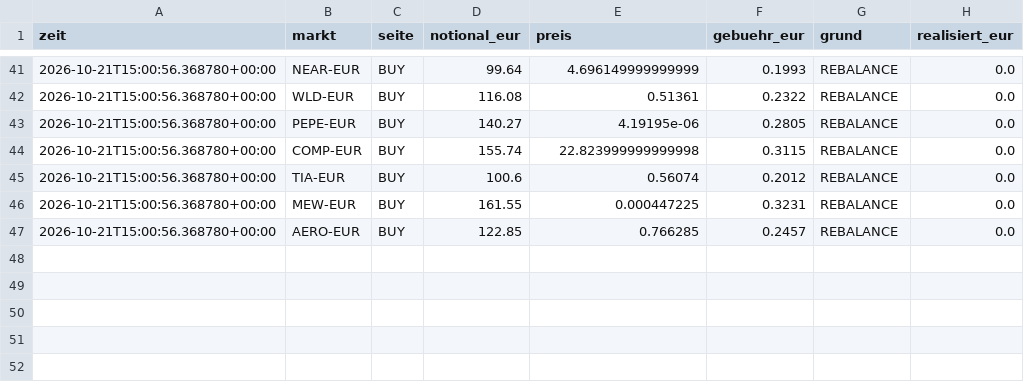
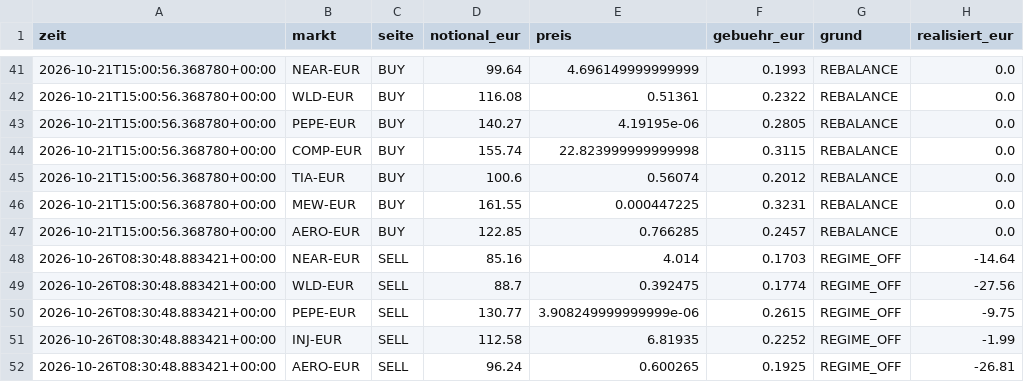
Before and after one commit to Bitemode/krypto-bot, a CSV file: state/breit/trades.csv, drawn as a sheet; only a part is shown, gaps mark what is left out.

```diff
--- a/state/breit/trades.csv
+++ b/state/breit/trades.csv
@@ -47 +47,6 @@ zeit,markt,seite,notional_eur,preis,gebuehr_eur,grund,realisiert_eur
 2026-10-21T15:00:56.368780+00:00,AERO-EUR,BUY,122.85,0.766285,0.2457,REBALANCE,0.0
+2026-10-26T08:30:48.883421+00:00,NEAR-EUR,SELL,85.16,4.014,0.1703,REGIME_OFF,-14.64
+2026-10-26T08:30:48.883421+00:00,WLD-EUR,SELL,88.7,0.392475,0.1774,REGIME_OFF,-27.56
+2026-10-26T08:30:48.883421+00:00,PEPE-EUR,SELL,130.77,3.908249999999999e-06,0.2615,REGIME_OFF,-9.75
+2026-10-26T08:30:48.883421+00:00,INJ-EUR,SELL,112.58,6.81935,0.2252,REGIME_OFF,-1.99
+2026-10-26T08:30:48.883421+00:00,AERO-EUR,SELL,96.24,0.600265,0.1925,REGIME_OFF,-26.81
```
Also changed, not shown: state/defensiv/trades.csv, state/langsam/trades.csv, 20 other files.
